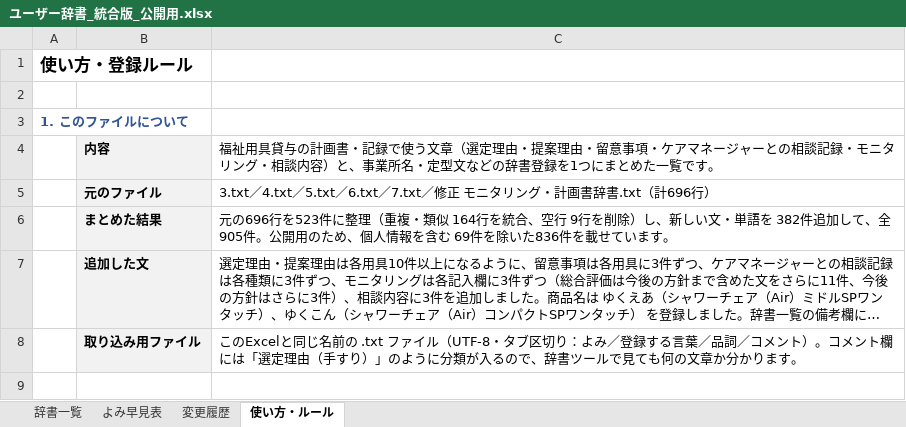
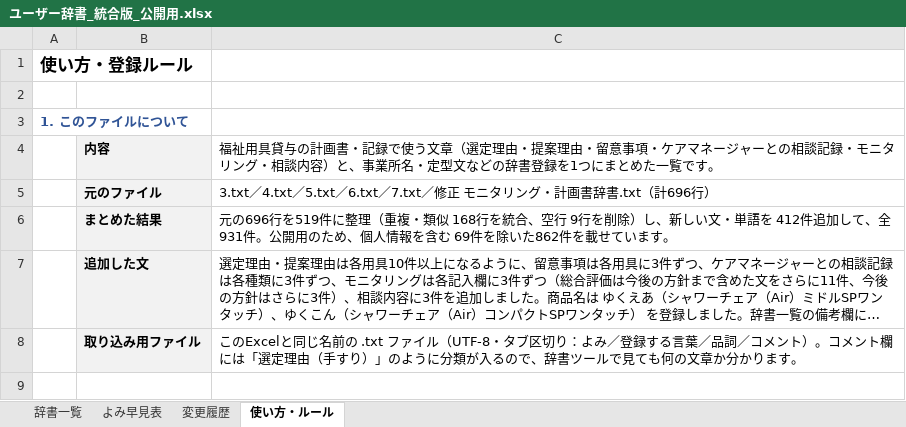
Before and after one commit to akamar08taiyo-bot/-, an Excel workbook: dictionary/ユーザー辞書_統合版_公開用.xlsx, sheet 使い方・ルール, drawn as a sheet; only a part is shown; long unchanged cells end in …; values as stored, in another font and other column widths than the file's, no borders; the diff names each change by its address in the sheet, - before the commit and + after, or states it on an @@ line.

```diff
--- a/dictionary/ユーザー辞書_統合版_公開用.xlsx (sheet 使い方・ルール)
+++ b/dictionary/ユーザー辞書_統合版_公開用.xlsx (sheet 使い方・ルール)
-C6: …の696行を523件に整理（重複・類似 164行を統合、空行 9行を削除）し、新しい文・単語を 382件追加して、全905件。公開用のため、個人情報を含む 69件を除いた836件を載せ…
+C6: …の696行を519件に整理（重複・類似 168行を統合、空行 9行を削除）し、新しい文・単語を 412件追加して、全931件。公開用のため、個人情報を含む 69件を除いた862件を載せ…
```
Also changed, not shown: sheet 辞書一覧, sheet 変更履歴, sheet よみ早見表, formulas that keep their value, 2 other files.
